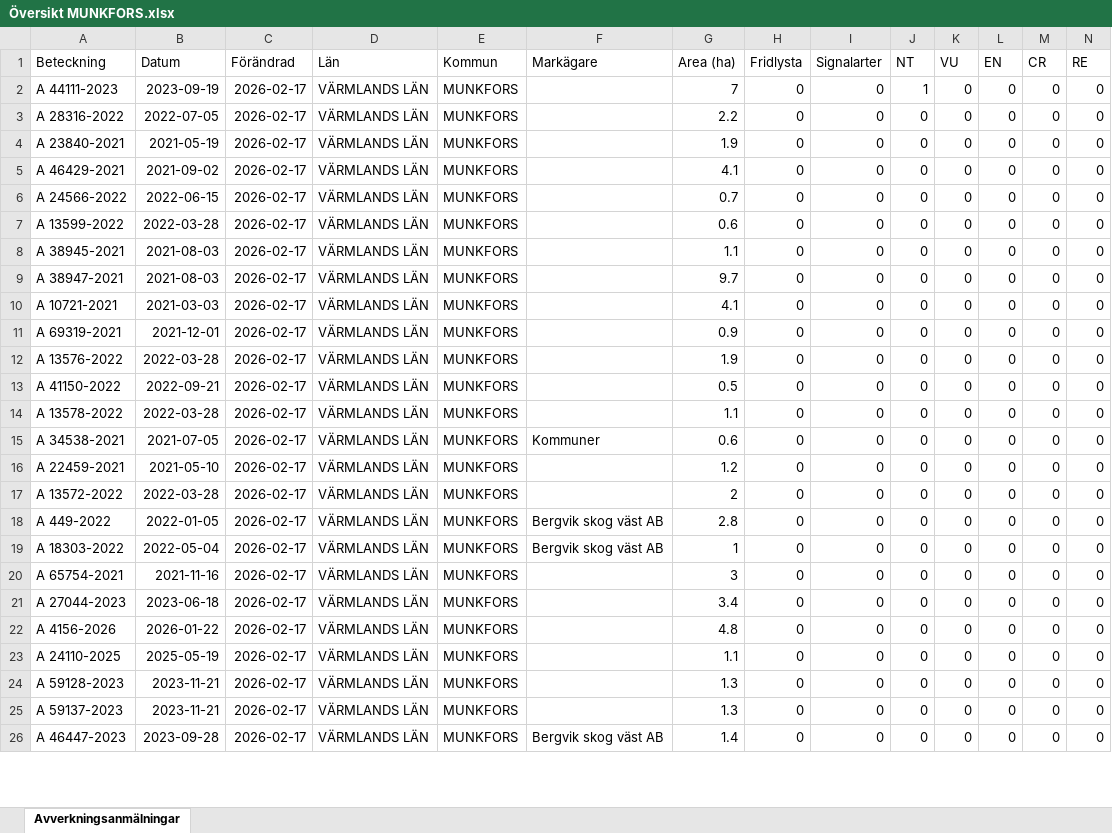
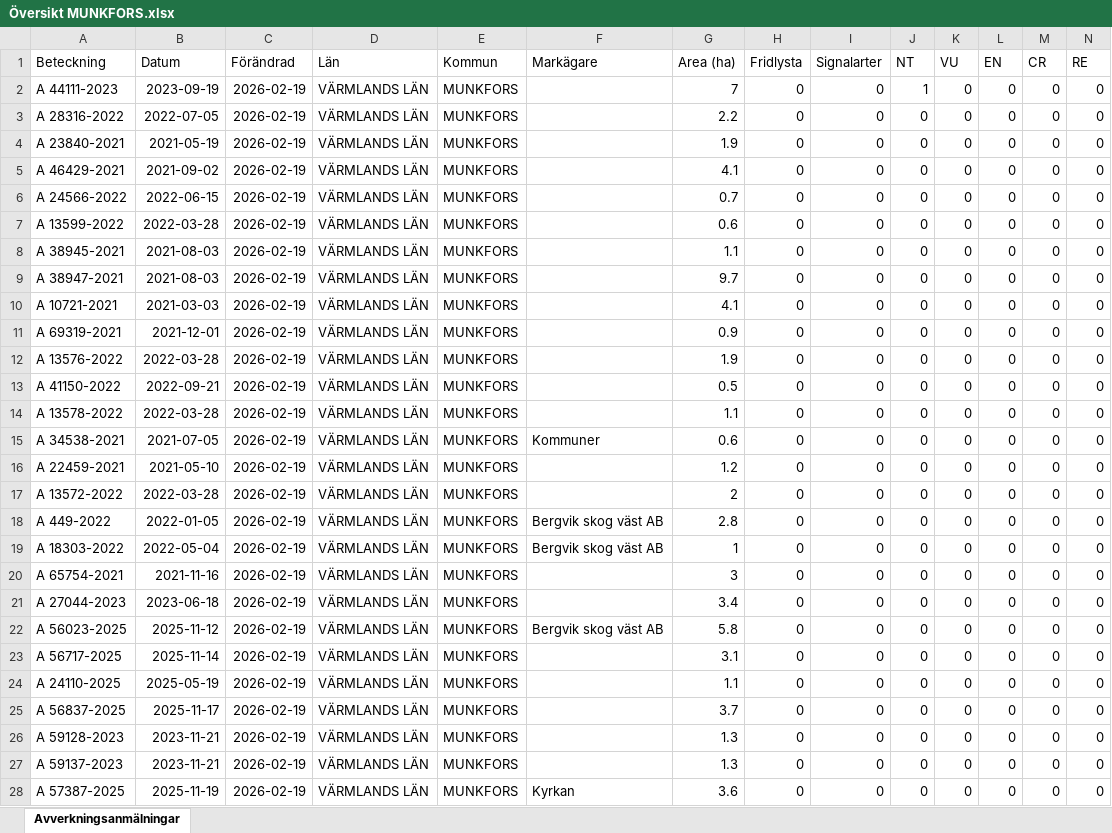
Before and after one commit to klasma/Logging_1762, an Excel workbook: Översikt MUNKFORS.xlsx, sheet Avverkningsanmälningar, drawn as a sheet; only a part is shown; values as stored, in another font and other column widths than the file's, no borders; addresses are those after the commit; rows hold the shown columns only; the diff covers the shown part only; the diff names each change by its address in the sheet, - before the commit and + after, or states it on an @@ line.

```diff
--- a/Översikt MUNKFORS.xlsx (sheet Avverkningsanmälningar)
+++ b/Översikt MUNKFORS.xlsx (sheet Avverkningsanmälningar)
-C2:C21 (Förändrad): 2026-02-17
+C2:C21 (Förändrad): 2026-02-19
+row 22: A 56023-2025 | 2025-11-12 | 2026-02-19 | VÄRMLANDS LÄN | MUNKFORS | Bergvik skog väst AB | 5.8 | 0 | 0 | 0 | 0 | 0 | 0 | 0
-A23 (Beteckning): A 4156-2026
+A23 (Beteckning): A 56717-2025
-B23 (Datum): 2026-01-22
+B23 (Datum): 2025-11-14
-C23:C24 (Förändrad): 2026-02-17
+C23:C24 (Förändrad): 2026-02-19
-G23 (Area (ha)): 4.8
+G23 (Area (ha)): 3.1
+row 25: A 56837-2025 | 2025-11-17 | 2026-02-19 | VÄRMLANDS LÄN | MUNKFORS |  | 3.7 | 0 | 0 | 0 | 0 | 0 | 0 | 0
-C26:C28 (Förändrad): 2026-02-17
+C26:C28 (Förändrad): 2026-02-19
-A28 (Beteckning): A 46447-2023
+A28 (Beteckning): A 57387-2025
-B28 (Datum): 2023-09-28
+B28 (Datum): 2025-11-19
-F28 (Markägare): Bergvik skog väst AB
+F28 (Markägare): Kyrkan
-G28 (Area (ha)): 1.4
+G28 (Area (ha)): 3.6
```
Also changed, not shown: 7 added rows, 9 removed rows and 70 edited cells elsewhere in this sheet, artfynd/A 44111-2023 artfynd.xlsx, 6 other files.
